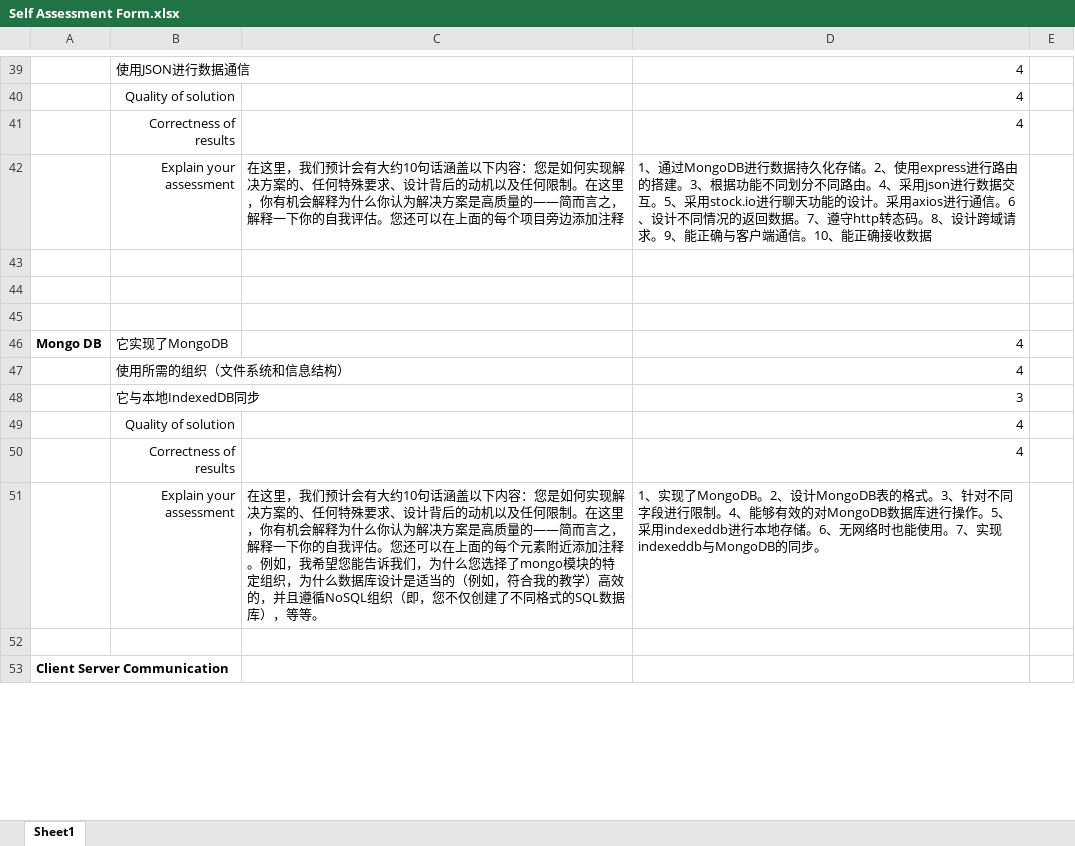
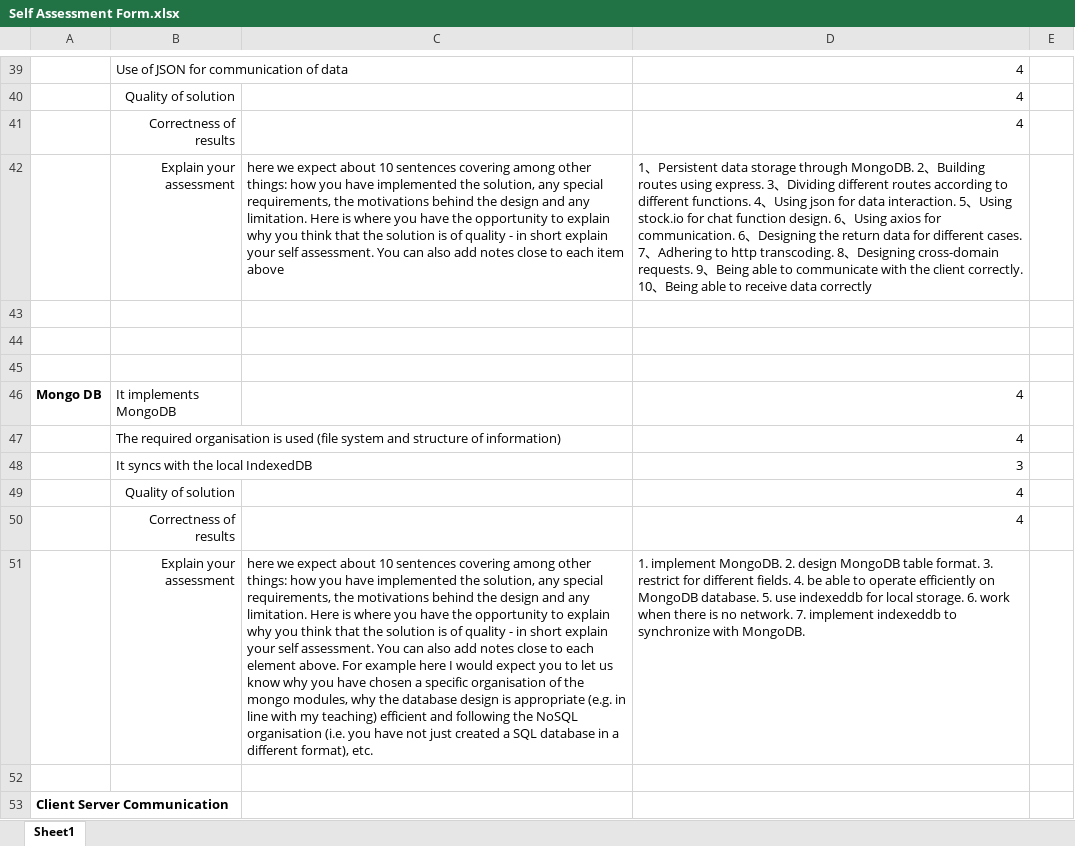
Before and after one commit to weiyou1233/Coursework, an Excel workbook: Self Assessment Form.xlsx, sheet Sheet1, drawn as a sheet; only a part is shown, gaps mark what is left out; values as stored, in another font and other column widths than the file's, no borders; removed rows and columns are numbered as before the commit, all else as after; the diff covers the shown part only; the diff names each change by its address in the sheet, - before the commit and + after, or states it on an @@ line.

Commit message:
Self Assessment Form

```diff
--- a/Self Assessment Form.xlsx (sheet Sheet1)
+++ b/Self Assessment Form.xlsx (sheet Sheet1)
-B39: 使用JSON进行数据通信
+B39: Use of JSON for communication of data
-row 42:  | Explain your assessment | 在这里，我们预计会有大约10句话涵盖以下内容：您是如何实现解决方案的、任何特殊要求、设计背后的动机以及任何限制。在这里，你有机会解释为什么你认为解决方案是高质量的——简而言之，解释一下你的自我评估。您还可以在上面的每个项目旁边添加注释 | 1、通过MongoDB进行数据持久化存储。2、使用express进行路由的搭建。3、根据功能不同划分不同路由。4、采用json进行数据交互。5、采用stock.io进行聊天功能的设计。采用axios进行通信。6、设计不同情况的返回数据。7、遵守http转态码。8、设计跨域请求。9、能正确与客户端通信。10、能正确接收数据
+row 42:  | Explain your assessment | here we expect about 10 sentences covering among other things: how you have implemented the solution, any special requirements, the motivations behind the design and any limitation. Here is where you have the opportunity to explain why you think that the solution is of quality - in short explain your self assessment. You can also add notes close to each item above | 1、Persistent data storage through MongoDB. 2、Building routes using express. 3、Dividing different routes according to different functions. 4、Using json for data interaction. 5、Using stock.io for chat function design. 6、Using axios for communication. 6、Designing the return data for different cases. 7、Adhering to http transcoding. 8、Designing cross-domain requests. 9、Being able to communicate with the client correctly. 10、Being able to receive data correctly
-B46: 它实现了MongoDB
+B46: It implements MongoDB
-B47: 使用所需的组织（文件系统和信息结构）
+B47: The required organisation is used (file system and structure of information)
-B48: 它与本地IndexedDB同步
+B48: It syncs with the local IndexedDB
-row 51:  | Explain your assessment | 在这里，我们预计会有大约10句话涵盖以下内容：您是如何实现解决方案的、任何特殊要求、设计背后的动机以及任何限制。在这里，你有机会解释为什么你认为解决方案是高质量的——简而言之，解释一下你的自我评估。您还可以在上面的每个元素附近添加注释。例如，我希望您能告诉我们，为什么您选择了mongo模块的特定组织，为什么数据库设计是适当的（例如，符合我的教学）高效的，并且遵循NoSQL组织（即，您不仅创建了不同格式的SQL数据库），等等。 | 1、实现了MongoDB。2、设计MongoDB表的格式。3、针对不同字段进行限制。4、能够有效的对MongoDB数据库进行操作。5、采用indexeddb进行本地存储。6、无网络时也能使用。7、实现indexeddb与MongoDB的同步。
+row 51:  | Explain your assessment | here we expect about 10 sentences covering among other things: how you have implemented the solution, any special requirements, the motivations behind the design and any limitation. Here is where you have the opportunity to explain why you think that the solution is of quality - in short explain your self assessment. You can also add notes close to each element above. For example here I would expect you to let us know why you have chosen a specific organisation of the mongo modules, why the database design is appropriate (e.g. in line with my teaching) efficient and following the NoSQL organisation (i.e. you have not just created a SQL database in a different format), etc. | 1. implement MongoDB. 2. design MongoDB table format. 3. restrict for different fields. 4. be able to operate efficiently on MongoDB database. 5. use indexeddb for local storage. 6. work when there is no network. 7. implement indexeddb to synchronize with MongoDB.
```
Also changed, not shown: 3 added rows, 3 removed rows and 29 edited cells elsewhere in this sheet.
